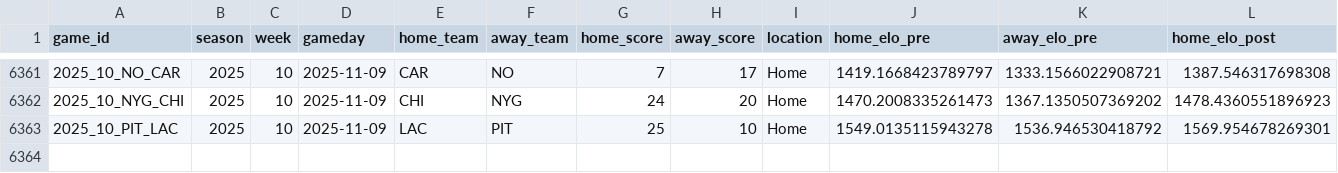
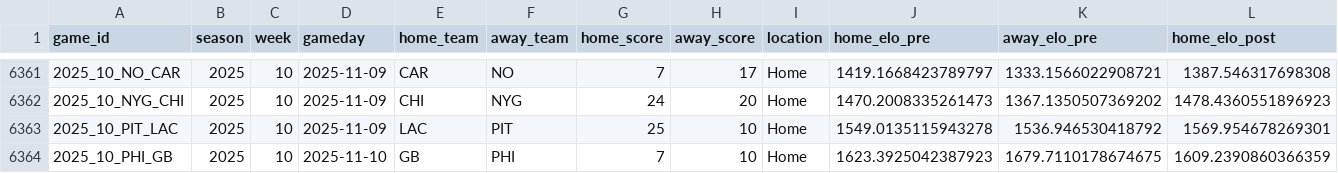
Before and after one commit to TylerPollard410/nflendzonePipeline, a CSV file: artifacts/data-archive/elo/elo.csv, drawn as a sheet; only a part is shown, gaps mark what is left out; rows hold the shown columns only; the diff names each change by its address in the sheet, - before the commit and + after, or states it on an @@ line.

```diff
--- a/artifacts/data-archive/elo/elo.csv
+++ b/artifacts/data-archive/elo/elo.csv
+row 6364: 2025_10_PHI_GB | 2025 | 10 | 2025-11-10 | GB | PHI | 7 | 10 | Home | 1623.3925042387923 | 1679.7110178674675 | 1609.2390860366359
```
Also changed, not shown: artifacts/data-archive/redzone/redzone.csv, artifacts/data-archive/scores/scores.csv, 56 other files.
